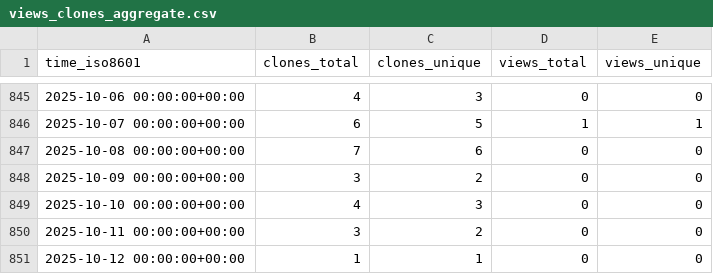
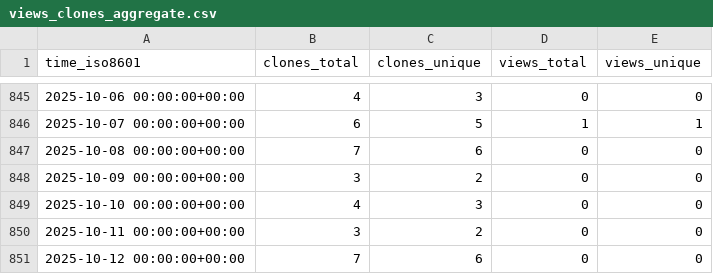
Before and after one commit to abhinav12k/Typster, a CSV file: abhinav12k/Typster/ghrs-data/views_clones_aggregate.csv, drawn as a sheet; only a part is shown, gaps mark what is left out.

```diff
--- a/abhinav12k/Typster/ghrs-data/views_clones_aggregate.csv
+++ b/abhinav12k/Typster/ghrs-data/views_clones_aggregate.csv
@@ -850,2 +850,2 @@ time_iso8601,clones_total,clones_unique,views_total,views_unique
 2025-10-11 00:00:00+00:00,3,2,0,0
-2025-10-12 00:00:00+00:00,1,1,0,0
+2025-10-12 00:00:00+00:00,7,6,0,0
```
Also changed, not shown: 1 other file.
